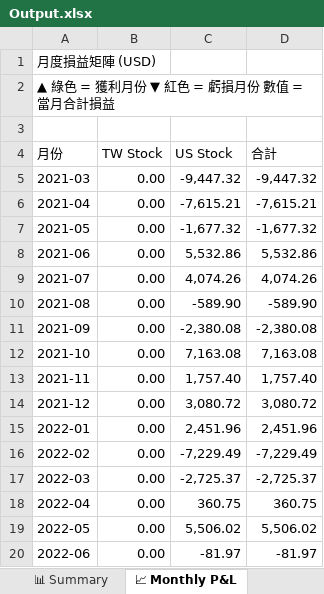
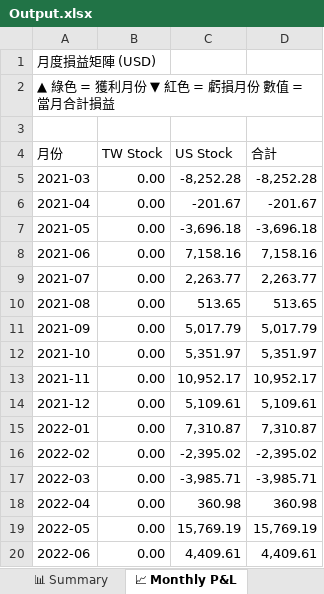
Before and after one commit to RickHSIAO/Quantitative-Trading, an Excel workbook: output/Output.xlsx, sheet 📈 Monthly P&L, drawn as a sheet; only a part is shown; values as stored, in another font and other column widths than the file's, no cell formats; charts and pictures and conditional formats not drawn; the diff covers the shown part only; the diff names each change by its address in the sheet, - before the commit and + after, or states it on an @@ line.

```diff
--- a/output/Output.xlsx (sheet 📈 Monthly P&L)
+++ b/output/Output.xlsx (sheet 📈 Monthly P&L)
-C5 (US Stock): -9,447.32
+C5 (US Stock): -8,252.28
-D5 (合計): -9,447.32
+D5 (合計): -8,252.28
-C6 (US Stock): -7,615.21
+C6 (US Stock): -201.67
-D6 (合計): -7,615.21
+D6 (合計): -201.67
-C7 (US Stock): -1,677.32
+C7 (US Stock): -3,696.18
-D7 (合計): -1,677.32
+D7 (合計): -3,696.18
-C8 (US Stock): 5,532.86
+C8 (US Stock): 7,158.16
-D8 (合計): 5,532.86
+D8 (合計): 7,158.16
-C9 (US Stock): 4,074.26
+C9 (US Stock): 2,263.77
-D9 (合計): 4,074.26
+D9 (合計): 2,263.77
-C10 (US Stock): -589.90
+C10 (US Stock): 513.65
-D10 (合計): -589.90
+D10 (合計): 513.65
-C11 (US Stock): -2,380.08
+C11 (US Stock): 5,017.79
-D11 (合計): -2,380.08
+D11 (合計): 5,017.79
-C12 (US Stock): 7,163.08
+C12 (US Stock): 5,351.97
-D12 (合計): 7,163.08
+D12 (合計): 5,351.97
-C13 (US Stock): 1,757.40
+C13 (US Stock): 10,952.17
-D13 (合計): 1,757.40
+D13 (合計): 10,952.17
-C14 (US Stock): 3,080.72
+C14 (US Stock): 5,109.61
-D14 (合計): 3,080.72
+D14 (合計): 5,109.61
-C15 (US Stock): 2,451.96
+C15 (US Stock): 7,310.87
-D15 (合計): 2,451.96
+D15 (合計): 7,310.87
-C16 (US Stock): -7,229.49
+C16 (US Stock): -2,395.02
-D16 (合計): -7,229.49
+D16 (合計): -2,395.02
-C17 (US Stock): -2,725.37
+C17 (US Stock): -3,985.71
-D17 (合計): -2,725.37
+D17 (合計): -3,985.71
-C18 (US Stock): 360.75
+C18 (US Stock): 360.98
-D18 (合計): 360.75
+D18 (合計): 360.98
-C19 (US Stock): 5,506.02
+C19 (US Stock): 15,769.19
-D19 (合計): 5,506.02
+D19 (合計): 15,769.19
-C20 (US Stock): -81.97
+C20 (US Stock): 4,409.61
-D20 (合計): -81.97
+D20 (合計): 4,409.61
```
Also changed, not shown: 106 edited cells elsewhere in this sheet, sheet 📋 All Trades, sheet 📊 Summary, sheet 2024, sheet 2023, sheet 2022, sheet 2025, 5 more sheets, cell formats, 2 other files.
